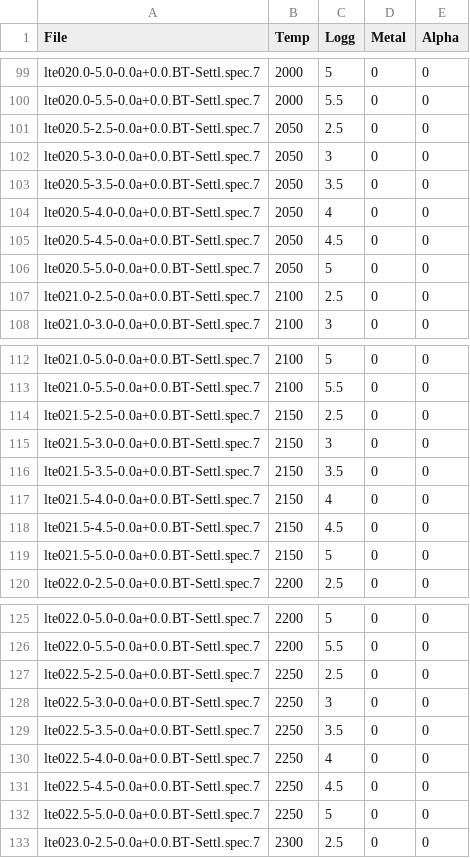
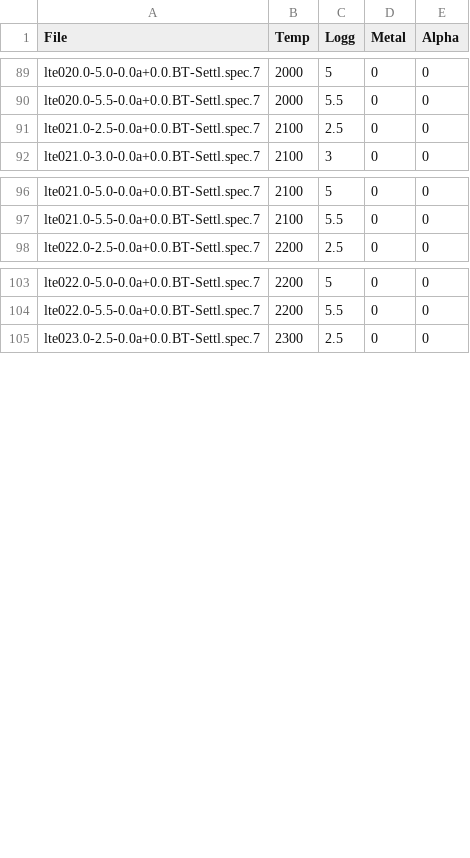
Before and after one commit to chihchunhsu/smart, a CSV file: libraries/btsettl08/btsettl08_gridparams.csv, drawn as a sheet; only a part is shown, gaps mark what is left out; the diff covers the shown part only.

Commit message:
fix the 50K grid point issue 	modified:   libraries/btsettl08/btsettl08_gridparams.csv

```diff
--- a/libraries/btsettl08/btsettl08_gridparams.csv
+++ b/libraries/btsettl08/btsettl08_gridparams.csv
@@ -100,8 +90,2 @@ lte020.0-5.0-0.0a+0.0.BT-Settl.spec.7,2000,5,0,0
 lte020.0-5.5-0.0a+0.0.BT-Settl.spec.7,2000,5.5,0,0
-lte020.5-2.5-0.0a+0.0.BT-Settl.spec.7,2050,2.5,0,0
-lte020.5-3.0-0.0a+0.0.BT-Settl.spec.7,2050,3,0,0
-lte020.5-3.5-0.0a+0.0.BT-Settl.spec.7,2050,3.5,0,0
-lte020.5-4.0-0.0a+0.0.BT-Settl.spec.7,2050,4,0,0
-lte020.5-4.5-0.0a+0.0.BT-Settl.spec.7,2050,4.5,0,0
-lte020.5-5.0-0.0a+0.0.BT-Settl.spec.7,2050,5,0,0
 lte021.0-2.5-0.0a+0.0.BT-Settl.spec.7,2100,2.5,0,0
@@ -113,8 +97,2 @@ lte021.0-5.0-0.0a+0.0.BT-Settl.spec.7,2100,5,0,0
 lte021.0-5.5-0.0a+0.0.BT-Settl.spec.7,2100,5.5,0,0
-lte021.5-2.5-0.0a+0.0.BT-Settl.spec.7,2150,2.5,0,0
-lte021.5-3.0-0.0a+0.0.BT-Settl.spec.7,2150,3,0,0
-lte021.5-3.5-0.0a+0.0.BT-Settl.spec.7,2150,3.5,0,0
-lte021.5-4.0-0.0a+0.0.BT-Settl.spec.7,2150,4,0,0
-lte021.5-4.5-0.0a+0.0.BT-Settl.spec.7,2150,4.5,0,0
-lte021.5-5.0-0.0a+0.0.BT-Settl.spec.7,2150,5,0,0
 lte022.0-2.5-0.0a+0.0.BT-Settl.spec.7,2200,2.5,0,0
@@ -126,8 +104,2 @@ lte022.0-5.0-0.0a+0.0.BT-Settl.spec.7,2200,5,0,0
 lte022.0-5.5-0.0a+0.0.BT-Settl.spec.7,2200,5.5,0,0
-lte022.5-2.5-0.0a+0.0.BT-Settl.spec.7,2250,2.5,0,0
-lte022.5-3.0-0.0a+0.0.BT-Settl.spec.7,2250,3,0,0
-lte022.5-3.5-0.0a+0.0.BT-Settl.spec.7,2250,3.5,0,0
-lte022.5-4.0-0.0a+0.0.BT-Settl.spec.7,2250,4,0,0
-lte022.5-4.5-0.0a+0.0.BT-Settl.spec.7,2250,4.5,0,0
-lte022.5-5.0-0.0a+0.0.BT-Settl.spec.7,2250,5,0,0
 lte023.0-2.5-0.0a+0.0.BT-Settl.spec.7,2300,2.5,0,0
```
Also changed, not shown: 16 removed rows elsewhere in this file.
